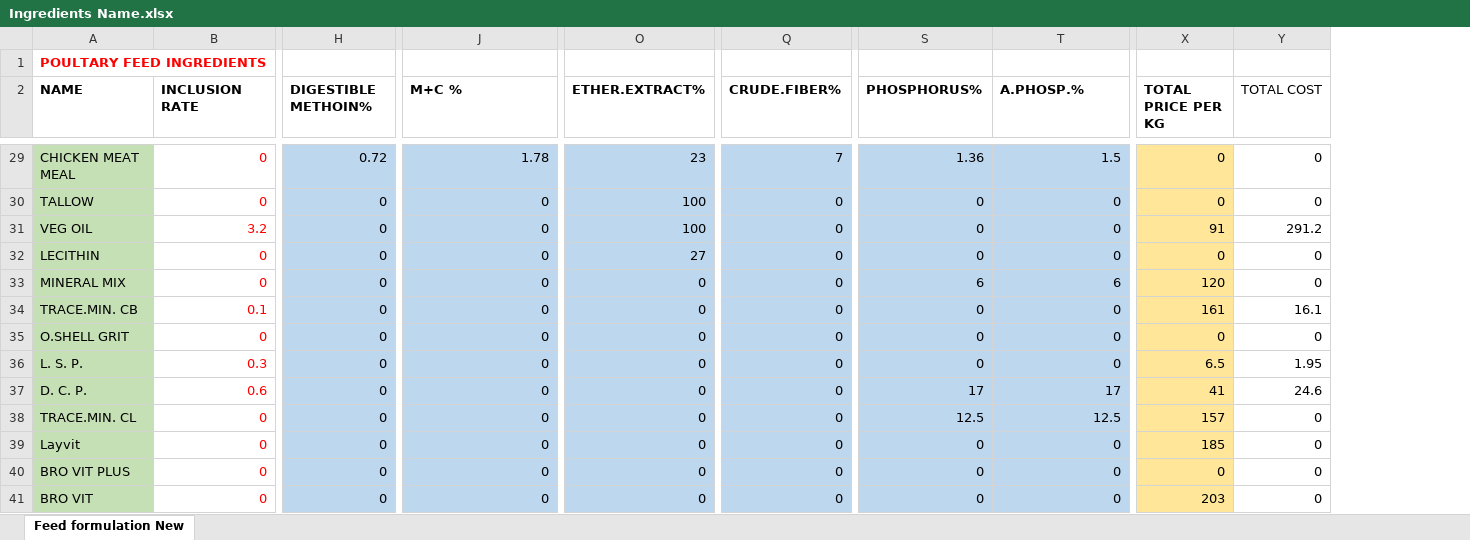
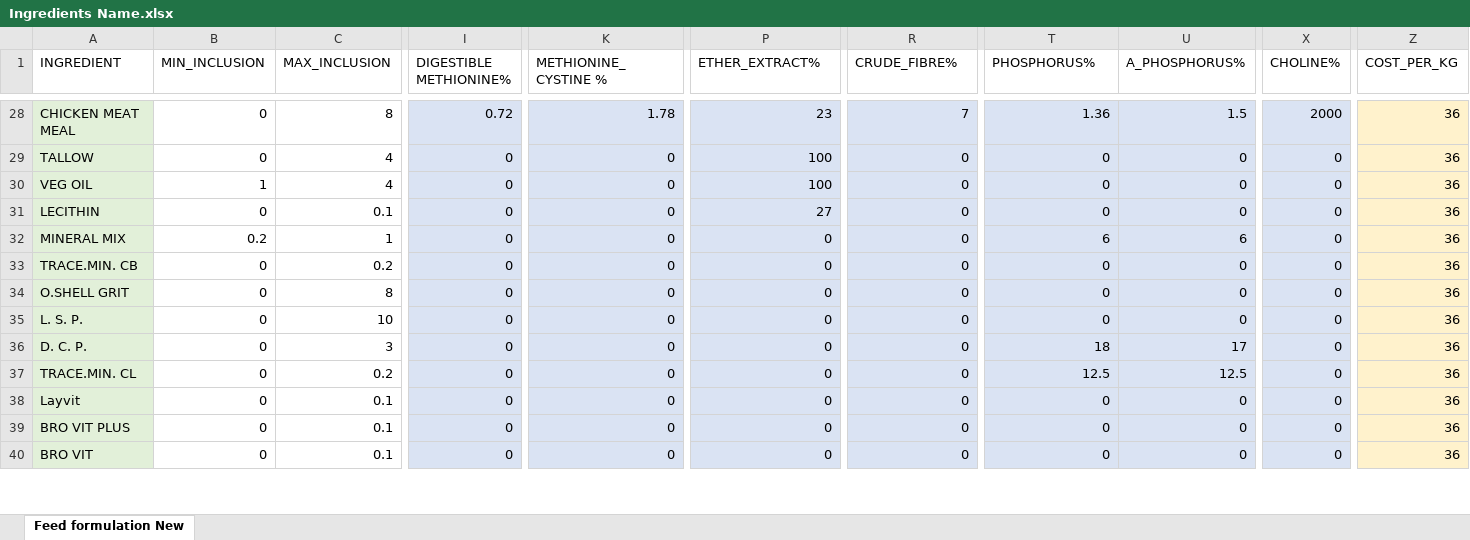
Before and after one commit to sheikh-nahida/Poultry-Feed-Formulation-Website, an Excel workbook: data/Ingredients Name.xlsx, sheet Feed formulation New, drawn as a sheet; only a part is shown, gaps mark what is left out; values as stored, in another font and other column widths than the file's, no borders; removed rows and columns are numbered as before the commit, all else as after; rows hold the shown columns only; the diff covers the shown part only; the diff names each change by its address in the sheet, - before the commit and + after, or states it on an @@ line.

```diff
--- a/data/Ingredients Name.xlsx (sheet Feed formulation New)
+++ b/data/Ingredients Name.xlsx (sheet Feed formulation New)
+column C (MAX_INCLUSION), rows 28-40: 8 | 4 | 4 | 0.1 | 1 | 0.2 | 8 | 10 | 3 | 0.2 | 0.1 | 0.1 | 0.1
+column X (CHOLINE%), rows 28-40: 2000 | 0 | 0 | 0 | 0 | 0 | 0 | 0 | 0 | 0 | 0 | 0 | 0
-column X (TOTAL PRICE PER KG), rows 29-41: 0 | 0 | 91 | 0 | 120 | 161 | 0 | 6.5 | 41 | 157 | 185 | 0 | 203
-column Y (TOTAL COST), rows 29-41: 0 | 0 | 291.2 | 0 | 0 | 16.1 | 0 | 1.95 | 24.6 | 0 | 0 | 0 | 0
+column Z (COST_PER_KG), rows 28-40: all 36
-row 1: POULTARY FEED INGREDIENTS
-A1: NAME
+A1: INGREDIENT
-A1:B1 bold: on
+A1:B1 bold: off
-B1: INCLUSION RATE
+B1: MIN_INCLUSION
-I1:U1 bold: on
+I1:U1 bold: off
-I1: DIGESTIBLE METHOIN%
+I1: DIGESTIBLE METHIONINE%
-K1: M+C %
+K1: METHIONINE_CYSTINE %
-P1: ETHER.EXTRACT%
+P1: ETHER_EXTRACT%
-R1: CRUDE.FIBER%
+R1: CRUDE_FIBRE%
-U1: A.PHOSP.%
+U1: A_PHOSPHORUS%
-A28:A40 fill: #C5E0B4
+A28:A40 fill: #E2F0D9
-B28:B40 text colour: #FF0000
+B28:B40 text colour: black
-I28:U40 fill: #BDD7EE
+I28:U40 fill: #DAE3F3
-B30 (MIN_INCLUSION): 3.2
+B30 (MIN_INCLUSION): 1
-B32 (MIN_INCLUSION): 0
+B32 (MIN_INCLUSION): 0.2
-B33 (MIN_INCLUSION): 0.1
+B33 (MIN_INCLUSION): 0
-B35 (MIN_INCLUSION): 0.3
+B35 (MIN_INCLUSION): 0
-B36 (MIN_INCLUSION): 0.6
+B36 (MIN_INCLUSION): 0
-T36 (PHOSPHORUS%): 17
+T36 (PHOSPHORUS%): 18
```
Also changed, not shown: 1 removed row, 9 edited cells and cell formats elsewhere in this sheet, data/nutrient_constraints.xlsx.
